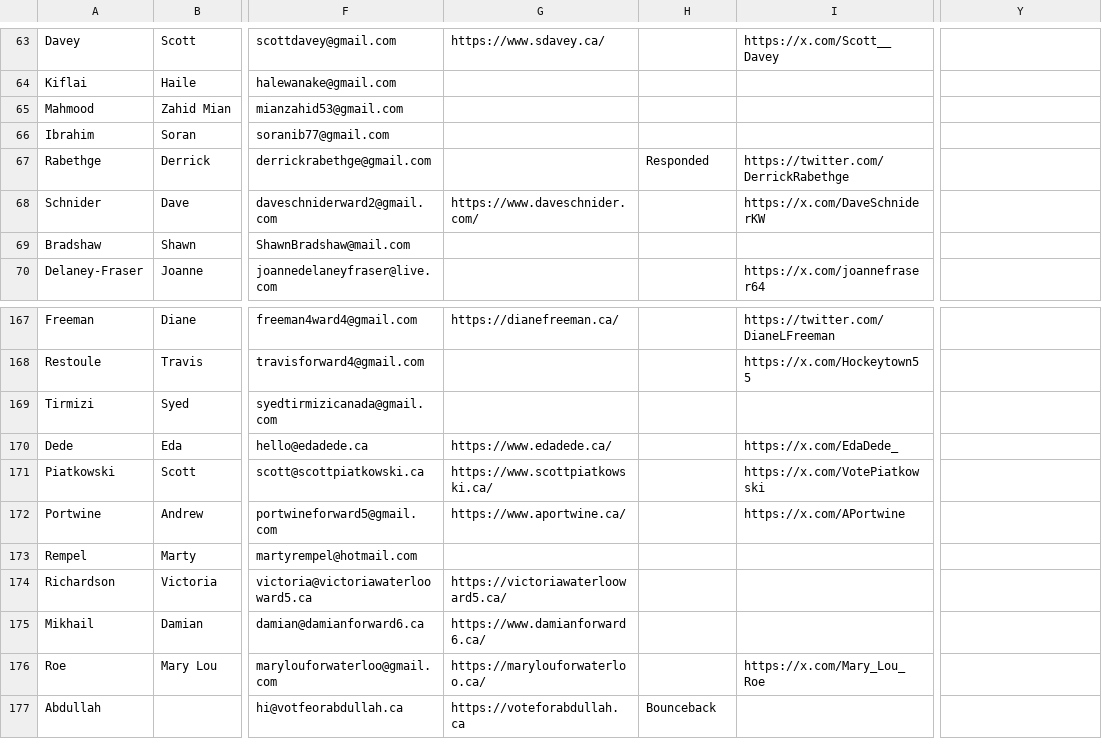
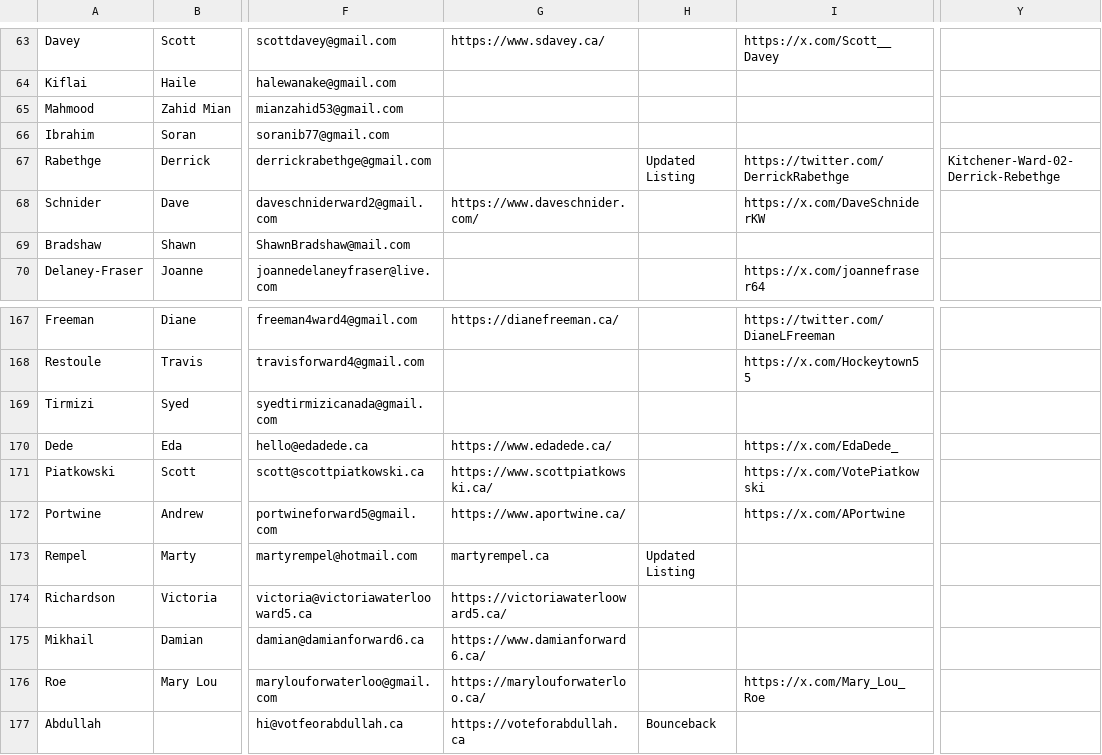
Before and after one commit to CivicTechWR/WRVotesMunicipal2026, a CSV file: docs/_data/sync/nominees.csv, drawn as a sheet; only a part is shown, gaps mark what is left out; the diff names each change by its address in the sheet, - before the commit and + after, or states it on an @@ line.

Commit message:
Auto-commit: updated nominees.csv from Google Docs

```diff
--- a/docs/_data/sync/nominees.csv
+++ b/docs/_data/sync/nominees.csv
-H67: Responded
+H67: Updated Listing
-Y67: (empty)
+Y67: Kitchener-Ward-02-Derrick-Rebethge
-G173: (empty)
+G173: martyrempel.ca
-H173: (empty)
+H173: Updated Listing
```
